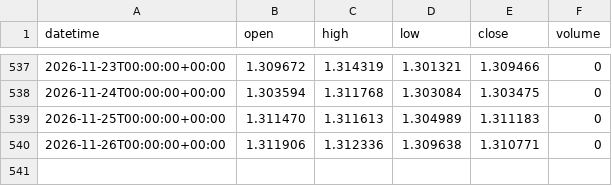
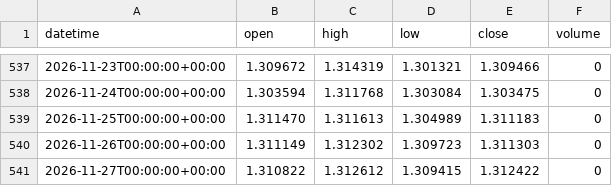
Before and after one commit to DTRIL7/jarvis-data, a CSV file: data/1d/GBPUSD.csv, drawn as a sheet; only a part is shown, gaps mark what is left out.

```diff
--- a/data/1d/GBPUSD.csv
+++ b/data/1d/GBPUSD.csv
@@ -539,2 +539,3 @@ datetime,open,high,low,close,volume
 2026-11-25T00:00:00+00:00,1.311470,1.311613,1.304989,1.311183,0
-2026-11-26T00:00:00+00:00,1.311906,1.312336,1.309638,1.310771,0
+2026-11-26T00:00:00+00:00,1.311149,1.312302,1.309723,1.311303,0
+2026-11-27T00:00:00+00:00,1.310822,1.312612,1.309415,1.312422,0
```
Also changed, not shown: data/1d/6B.csv, data/1d/EURUSD.csv, 38 other files.
